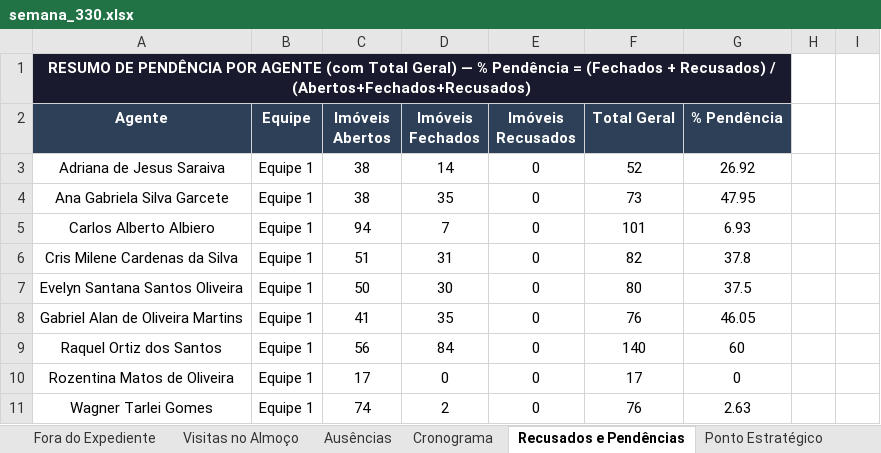
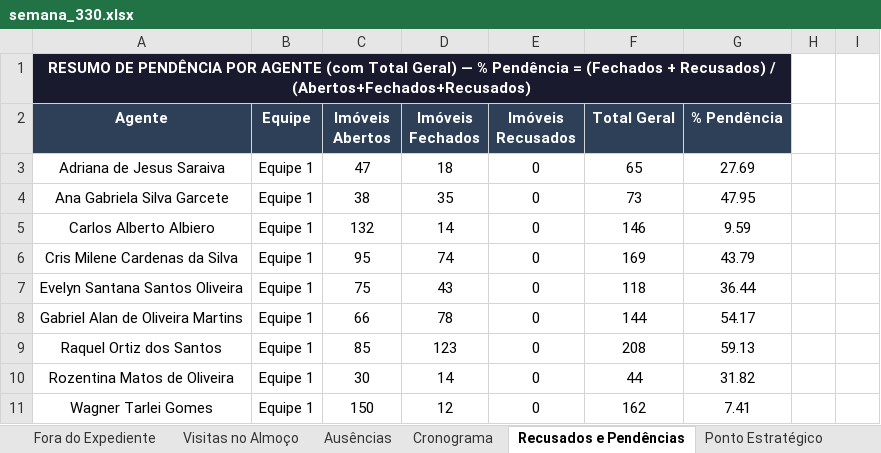
Before and after one commit to LucsDevPro/sentinelaprime, an Excel workbook: data/historico/semana_330.xlsx, sheet Recusados e Pendências, drawn as a sheet; only a part is shown; values as stored, in another font and other column widths than the file's, no borders; the diff covers the shown part only; the diff names each change by its address in the sheet, - before the commit and + after, or states it on an @@ line.

```diff
--- a/data/historico/semana_330.xlsx (sheet Recusados e Pendências)
+++ b/data/historico/semana_330.xlsx (sheet Recusados e Pendências)
-C3 (Imóveis Abertos): 38
+C3 (Imóveis Abertos): 47
-D3 (Imóveis Fechados): 14
+D3 (Imóveis Fechados): 18
-F3 (Total Geral): 52
+F3 (Total Geral): 65
-G3 (% Pendência): 26.92
+G3 (% Pendência): 27.69
-C5 (Imóveis Abertos): 94
+C5 (Imóveis Abertos): 132
-D5 (Imóveis Fechados): 7
+D5 (Imóveis Fechados): 14
-F5 (Total Geral): 101
+F5 (Total Geral): 146
-G5 (% Pendência): 6.93
+G5 (% Pendência): 9.59
-C6 (Imóveis Abertos): 51
+C6 (Imóveis Abertos): 95
-D6 (Imóveis Fechados): 31
+D6 (Imóveis Fechados): 74
-F6 (Total Geral): 82
+F6 (Total Geral): 169
-G6 (% Pendência): 37.8
+G6 (% Pendência): 43.79
-C7 (Imóveis Abertos): 50
+C7 (Imóveis Abertos): 75
-D7 (Imóveis Fechados): 30
+D7 (Imóveis Fechados): 43
-F7 (Total Geral): 80
+F7 (Total Geral): 118
-G7 (% Pendência): 37.5
+G7 (% Pendência): 36.44
-C8 (Imóveis Abertos): 41
+C8 (Imóveis Abertos): 66
-D8 (Imóveis Fechados): 35
+D8 (Imóveis Fechados): 78
-F8 (Total Geral): 76
+F8 (Total Geral): 144
-G8 (% Pendência): 46.05
+G8 (% Pendência): 54.17
-C9 (Imóveis Abertos): 56
+C9 (Imóveis Abertos): 85
-D9 (Imóveis Fechados): 84
+D9 (Imóveis Fechados): 123
-F9 (Total Geral): 140
+F9 (Total Geral): 208
-G9 (% Pendência): 60
+G9 (% Pendência): 59.13
-C10 (Imóveis Abertos): 17
+C10 (Imóveis Abertos): 30
-D10 (Imóveis Fechados): 0
+D10 (Imóveis Fechados): 14
-F10 (Total Geral): 17
+F10 (Total Geral): 44
-G10 (% Pendência): 0
+G10 (% Pendência): 31.82
-C11 (Imóveis Abertos): 74
+C11 (Imóveis Abertos): 150
-D11 (Imóveis Fechados): 2
+D11 (Imóveis Fechados): 12
-F11 (Total Geral): 76
+F11 (Total Geral): 162
-G11 (% Pendência): 2.63
+G11 (% Pendência): 7.41
```
Also changed, not shown: 3 added rows, 2 removed rows and 94 edited cells elsewhere in this sheet, sheet Fora do Expediente, sheet Ranking, sheet Visitas no Almoço, sheet Resumo Geral, sheet Por Área, sheet Ausências, 5 more sheets, data/Analise_Consolidada.xlsx, data/historico/semana_329.xlsx, 31 other files.
